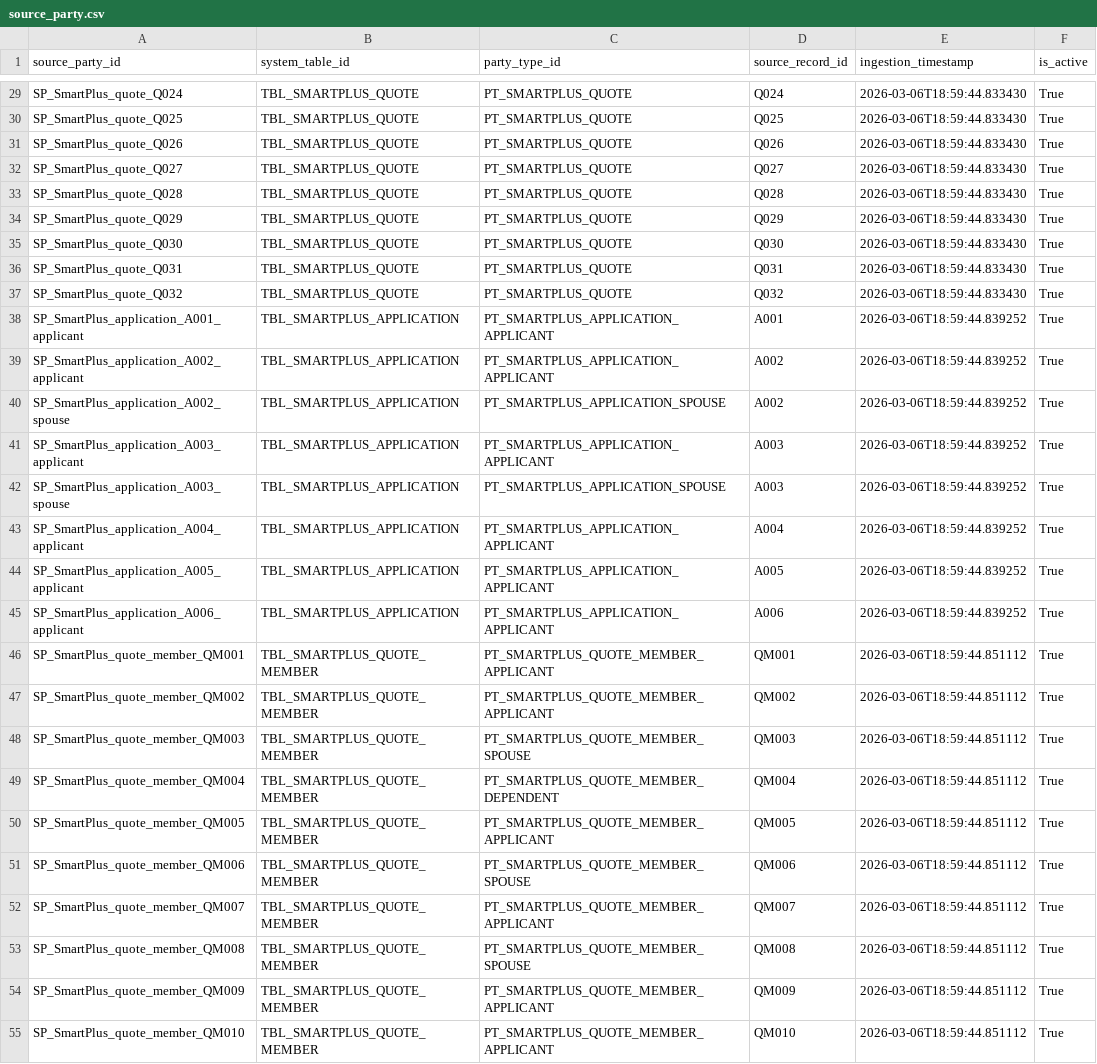
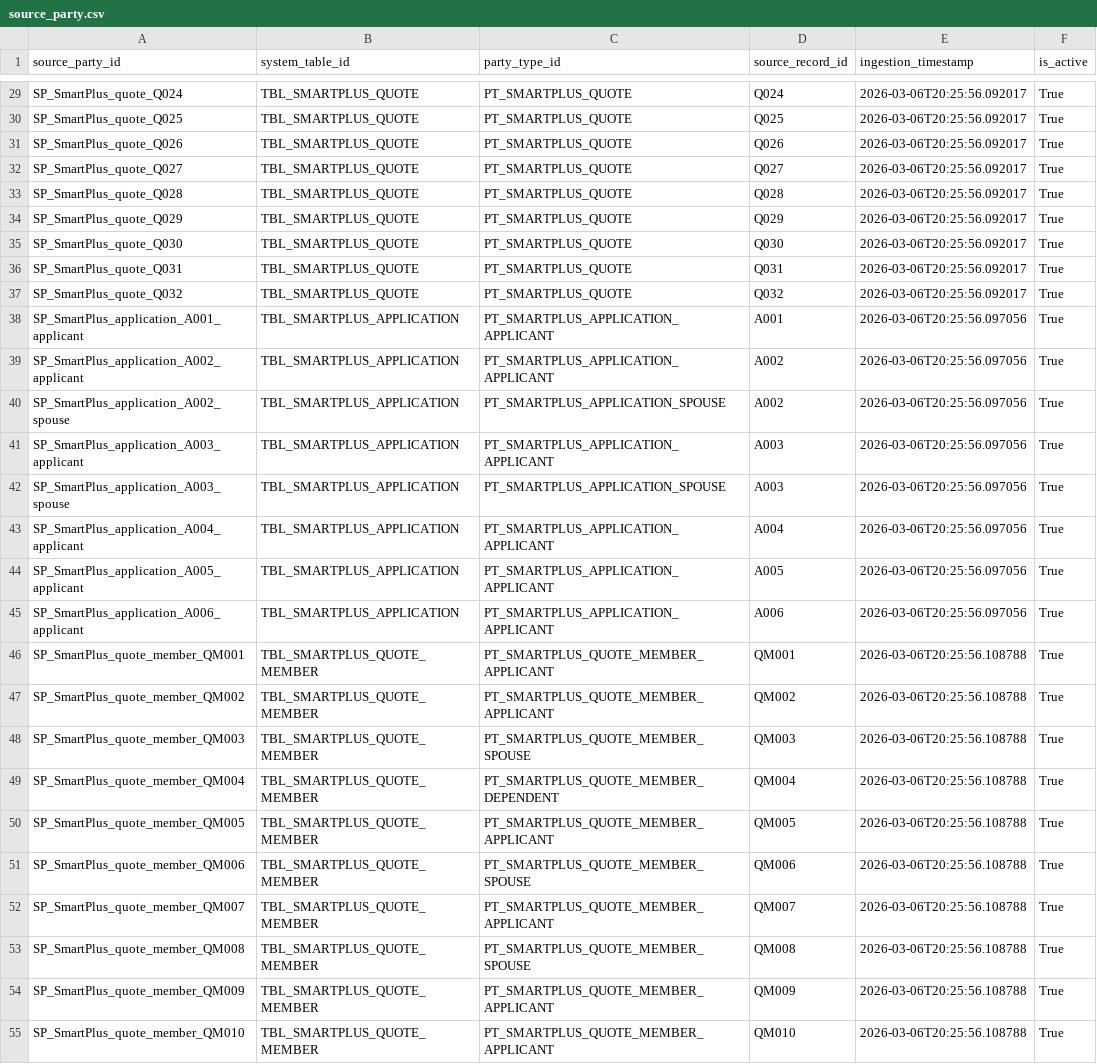
Before and after one commit to josassi/mdm_system, a CSV file: data/bronze/source_party.csv, drawn as a sheet; only a part is shown, gaps mark what is left out; the diff covers the shown part only; the diff names each change by its address in the sheet, - before the commit and + after, or states it on an @@ line.

```diff
--- a/data/bronze/source_party.csv
+++ b/data/bronze/source_party.csv
-E29:E37 (ingestion_timestamp): 2026-03-06T18:59:44.833430
+E29:E37 (ingestion_timestamp): 2026-03-06T20:25:56.092017
-E38:E45 (ingestion_timestamp): 2026-03-06T18:59:44.839252
+E38:E45 (ingestion_timestamp): 2026-03-06T20:25:56.097056
-E46:E55 (ingestion_timestamp): 2026-03-06T18:59:44.851112
+E46:E55 (ingestion_timestamp): 2026-03-06T20:25:56.108788
```
Also changed, not shown: 143 edited cells elsewhere in this file, data/bronze/raw_attribute.csv, data/gold/master_entity.csv, 11 other files.
